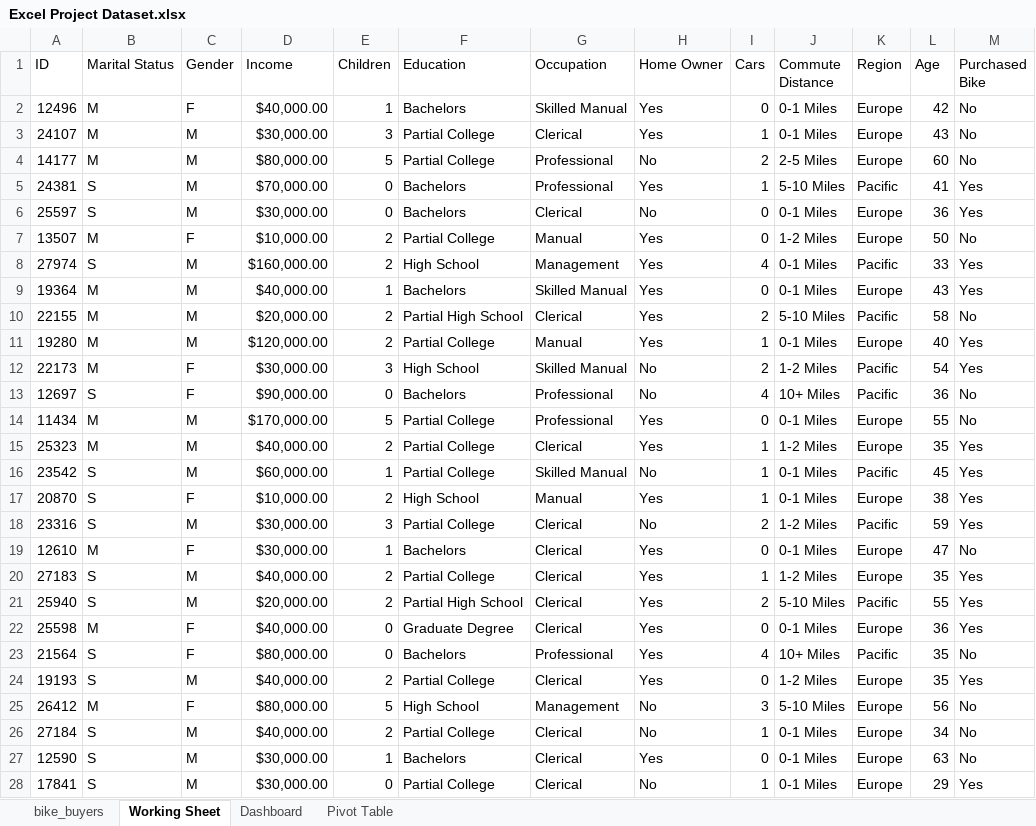
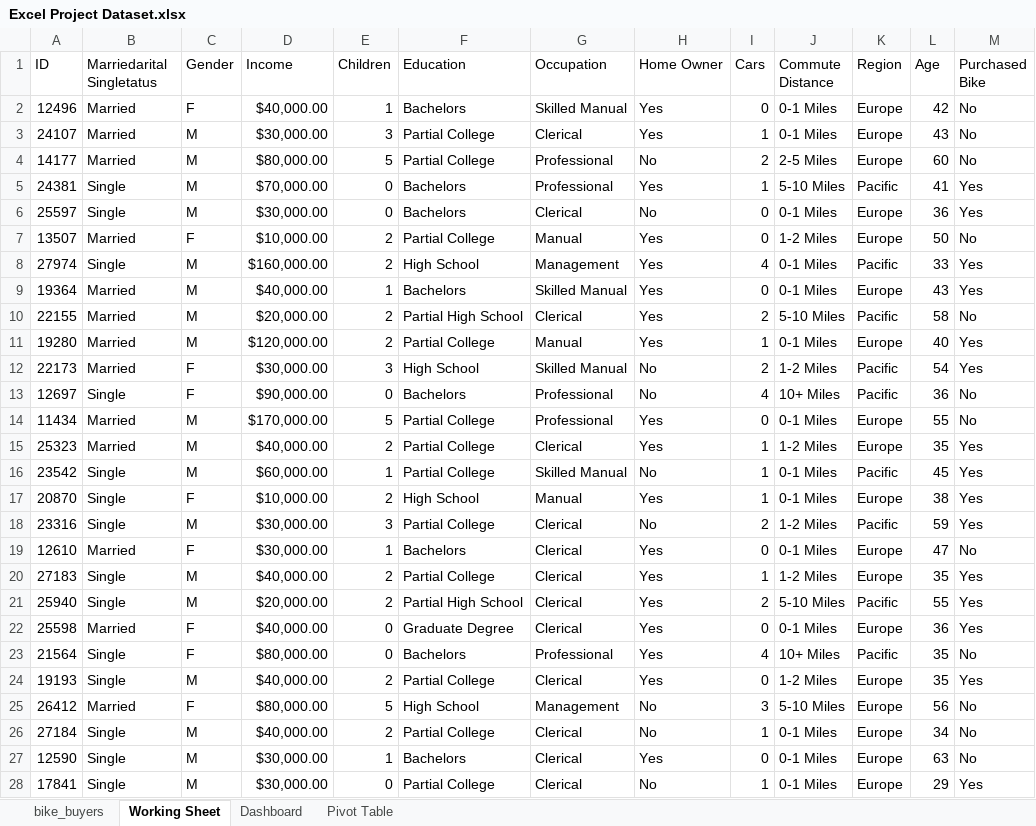
Before and after one commit to HerryTech/Excel-Analysis-Projects, an Excel workbook: New/Excel Project Dataset.xlsx, sheet Working Sheet, drawn as a sheet; only a part is shown; values as stored, in another font and other column widths than the file's, no borders; the diff covers the shown part only; the diff names each change by its address in the sheet, - before the commit and + after, or states it on an @@ line.

Commit message:
Update working sheet

```diff
--- a/New/Excel Project Dataset.xlsx (sheet Working Sheet)
+++ b/New/Excel Project Dataset.xlsx (sheet Working Sheet)
-B1: Marital Status
+B1: Marriedarital Singletatus
-B2:B4 (Marriedarital Singletatus): M
+B2:B4 (Marriedarital Singletatus): Married
-B5:B6 (Marriedarital Singletatus): S
+B5:B6 (Marriedarital Singletatus): Single
-B7 (Marriedarital Singletatus): M
+B7 (Marriedarital Singletatus): Married
-B8 (Marriedarital Singletatus): S
+B8 (Marriedarital Singletatus): Single
-B9:B12 (Marriedarital Singletatus): M
+B9:B12 (Marriedarital Singletatus): Married
-B13 (Marriedarital Singletatus): S
+B13 (Marriedarital Singletatus): Single
-B14:B15 (Marriedarital Singletatus): M
+B14:B15 (Marriedarital Singletatus): Married
-B16:B18 (Marriedarital Singletatus): S
+B16:B18 (Marriedarital Singletatus): Single
-B19 (Marriedarital Singletatus): M
+B19 (Marriedarital Singletatus): Married
-B20:B21 (Marriedarital Singletatus): S
+B20:B21 (Marriedarital Singletatus): Single
-B22 (Marriedarital Singletatus): M
+B22 (Marriedarital Singletatus): Married
-B23:B24 (Marriedarital Singletatus): S
+B23:B24 (Marriedarital Singletatus): Single
-B25 (Marriedarital Singletatus): M
+B25 (Marriedarital Singletatus): Married
-B26:B28 (Marriedarital Singletatus): S
+B26:B28 (Marriedarital Singletatus): Single
```
Also changed, not shown: 973 edited cells elsewhere in this sheet.
